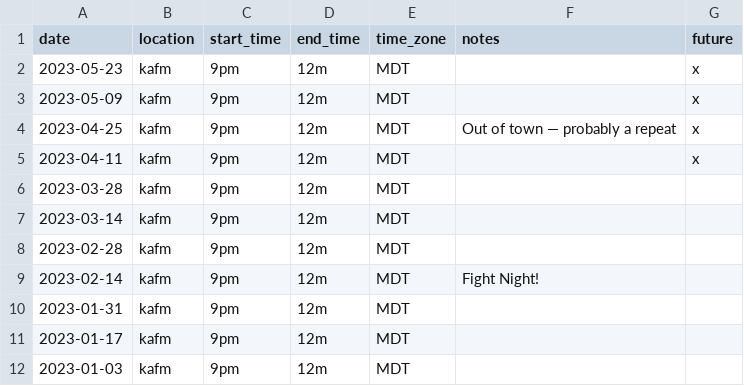
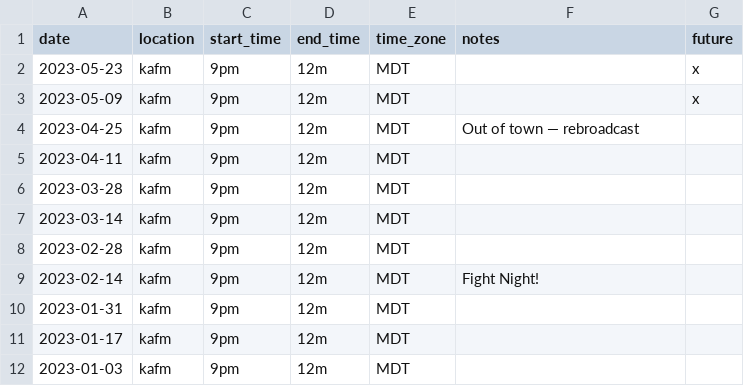
Before and after one commit to ubikorp/lacking.org, a CSV file: _data/schedule.csv, drawn as a sheet; only a part is shown.

```diff
--- a/_data/schedule.csv
+++ b/_data/schedule.csv
@@ -3,4 +3,4 @@ date,location,start_time,end_time,time_zone,notes,future
 2023-05-09,kafm,9pm,12m,MDT,,x
-2023-04-25,kafm,9pm,12m,MDT,Out of town — probably a repeat,x
-2023-04-11,kafm,9pm,12m,MDT,,x
+2023-04-25,kafm,9pm,12m,MDT,Out of town — rebroadcast,
+2023-04-11,kafm,9pm,12m,MDT,,
 2023-03-28,kafm,9pm,12m,MDT,,
```
Also changed, not shown: _data/new_playlist.csv, 4 other files.
